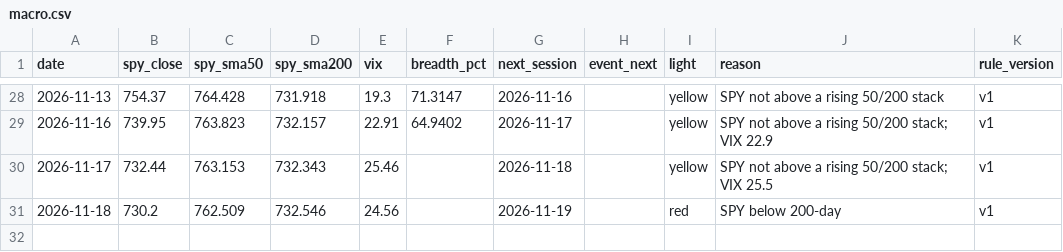
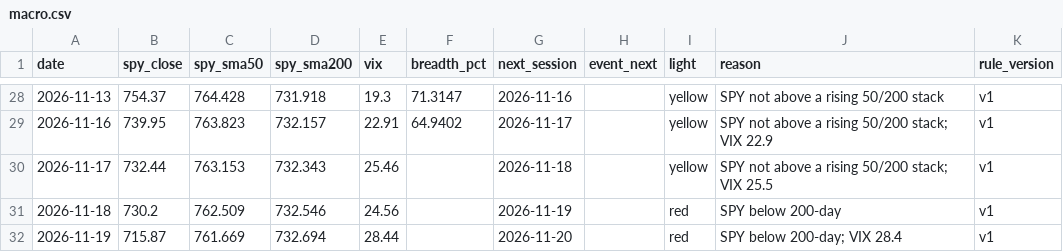
Before and after one commit to Topcat357/Strong-Stock-Lab, a CSV file: data/macro.csv, drawn as a sheet; only a part is shown, gaps mark what is left out; the diff names each change by its address in the sheet, - before the commit and + after, or states it on an @@ line.

```diff
--- a/data/macro.csv
+++ b/data/macro.csv
+row 32: 2026-11-19 | 715.87 | 761.669 | 732.694 | 28.44 |  | 2026-11-20 |  | red | SPY below 200-day; VIX 28.4 | v1
```
Also changed, not shown: data/news_tags.csv, data/setups.csv, 5 other files.
